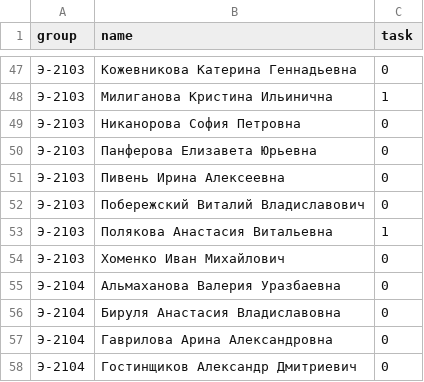
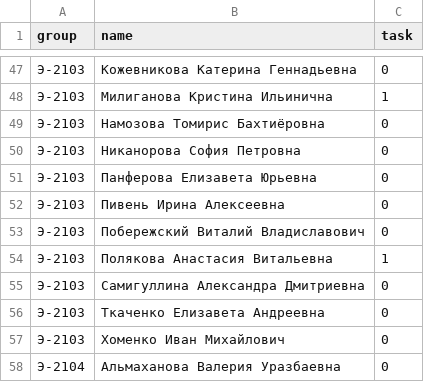
Before and after one commit to vkv82/Lesson, a CSV file: group_2k.csv, drawn as a sheet; only a part is shown, gaps mark what is left out; the shorter side is filled out with more unchanged rows.

Commit message:
Update group_2k.csv

```diff
--- a/group_2k.csv
+++ b/group_2k.csv
@@ -48,2 +48,3 @@
 Э-2103;Милиганова Кристина Ильинична;1
+Э-2103;Намозова Томирис Бахтиёровна;0
 Э-2103;Никанорова София Петровна;0
@@ -53,2 +54,4 @@
 Э-2103;Полякова Анастасия Витальевна;1
+Э-2103;Самигуллина Александра Дмитриевна;0
+Э-2103;Ткаченко Елизавета Андреевна;0
 Э-2103;Хоменко Иван Михайлович;0
```
